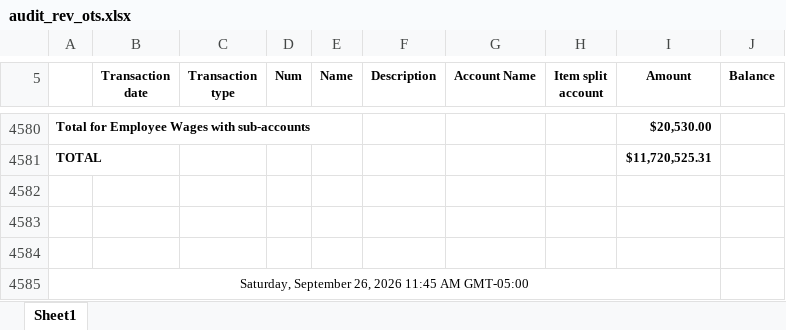
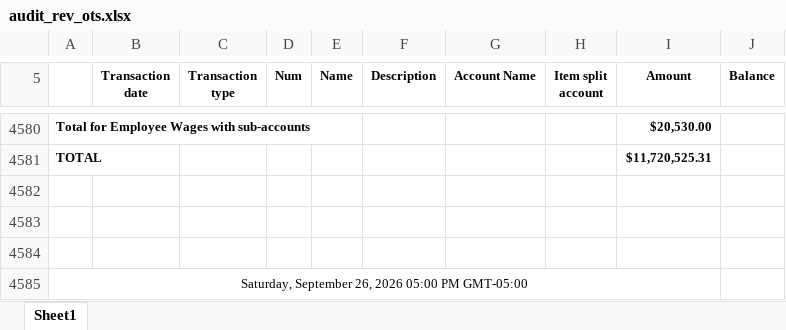
Before and after one commit to Pwilson37OTS/oaktree-invoice-reconciler, an Excel workbook: data/audit_rev_ots.xlsx, sheet Sheet1, drawn as a sheet; only a part is shown, gaps mark what is left out; values as stored, in another font and other column widths than the file's, no borders; the diff names each change by its address in the sheet, - before the commit and + after, or states it on an @@ line.

```diff
--- a/data/audit_rev_ots.xlsx (sheet Sheet1)
+++ b/data/audit_rev_ots.xlsx (sheet Sheet1)
-A4585: …26, 2026 11:45 AM GMT-05:00
+A4585: …26, 2026 05:00 PM GMT-05:00
```
Also changed, not shown: data/billable_charges.xlsx, data/billable_charges_CTS.xlsx.
